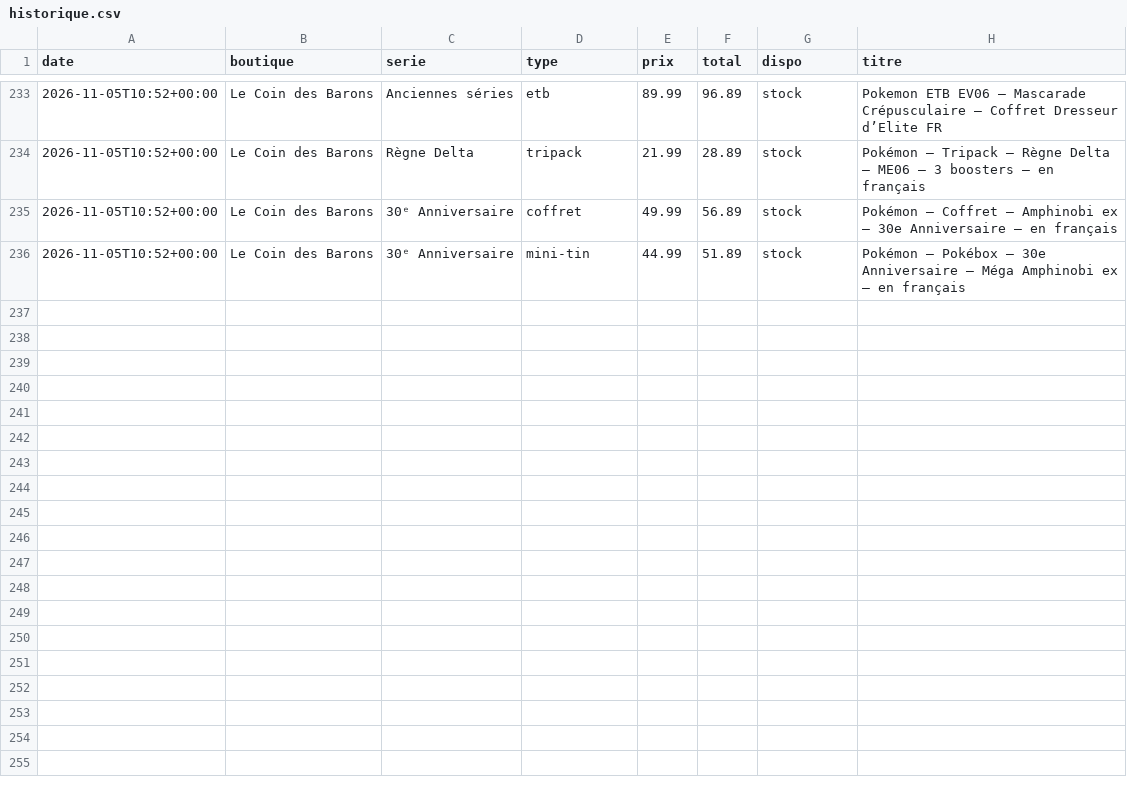
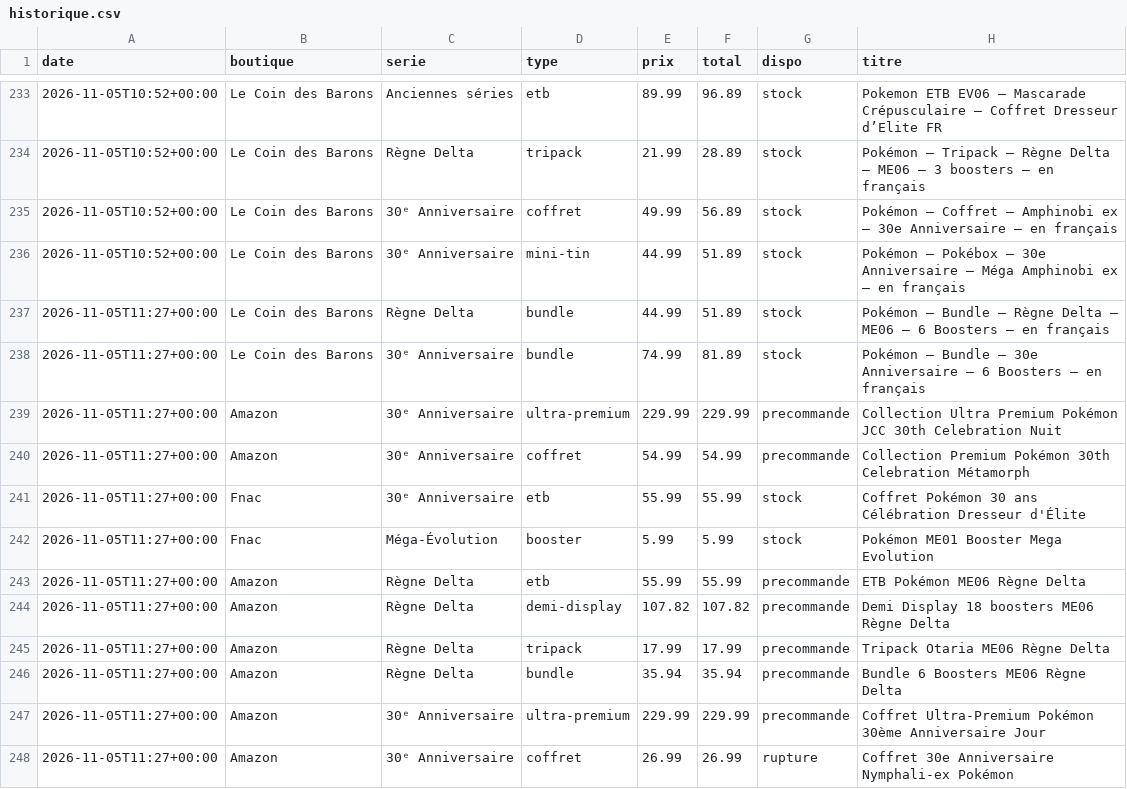
Before and after one commit to RaphKujo/bot-pokemon, a CSV file: data/historique.csv, drawn as a sheet; only a part is shown, gaps mark what is left out; the diff names each change by its address in the sheet, - before the commit and + after, or states it on an @@ line.

Commit message:
Mise à jour des prix

```diff
--- a/data/historique.csv
+++ b/data/historique.csv
+row 237: 2026-11-05T11:27+00:00 | Le Coin des Barons | Règne Delta | bundle | 44.99 | 51.89 | stock | Pokémon – Bundle – Règne Delta – ME06 – 6 Boosters – en français
+row 238: 2026-11-05T11:27+00:00 | Le Coin des Barons | 30ᵉ Anniversaire | bundle | 74.99 | 81.89 | stock | Pokémon – Bundle – 30e Anniversaire – 6 Boosters – en français
+row 239: 2026-11-05T11:27+00:00 | Amazon | 30ᵉ Anniversaire | ultra-premium | 229.99 | 229.99 | precommande | Collection Ultra Premium Pokémon JCC 30th Celebration Nuit
+row 240: 2026-11-05T11:27+00:00 | Amazon | 30ᵉ Anniversaire | coffret | 54.99 | 54.99 | precommande | Collection Premium Pokémon 30th Celebration Métamorph
+row 241: 2026-11-05T11:27+00:00 | Fnac | 30ᵉ Anniversaire | etb | 55.99 | 55.99 | stock | Coffret Pokémon 30 ans Célébration Dresseur d'Élite
+row 242: 2026-11-05T11:27+00:00 | Fnac | Méga-Évolution | booster | 5.99 | 5.99 | stock | Pokémon ME01 Booster Mega Evolution
+row 243: 2026-11-05T11:27+00:00 | Amazon | Règne Delta | etb | 55.99 | 55.99 | precommande | ETB Pokémon ME06 Règne Delta
+row 244: 2026-11-05T11:27+00:00 | Amazon | Règne Delta | demi-display | 107.82 | 107.82 | precommande | Demi Display 18 boosters ME06 Règne Delta
+row 245: 2026-11-05T11:27+00:00 | Amazon | Règne Delta | tripack | 17.99 | 17.99 | precommande | Tripack Otaria ME06 Règne Delta
+row 246: 2026-11-05T11:27+00:00 | Amazon | Règne Delta | bundle | 35.94 | 35.94 | precommande | Bundle 6 Boosters ME06 Règne Delta
+row 247: 2026-11-05T11:27+00:00 | Amazon | 30ᵉ Anniversaire | ultra-premium | 229.99 | 229.99 | precommande | Coffret Ultra-Premium Pokémon 30ème Anniversaire Jour
+row 248: 2026-11-05T11:27+00:00 | Amazon | 30ᵉ Anniversaire | coffret | 26.99 | 26.99 | rupture | Coffret 30e Anniversaire Nymphali-ex Pokémon
```
Also changed, not shown: 2 other files.
